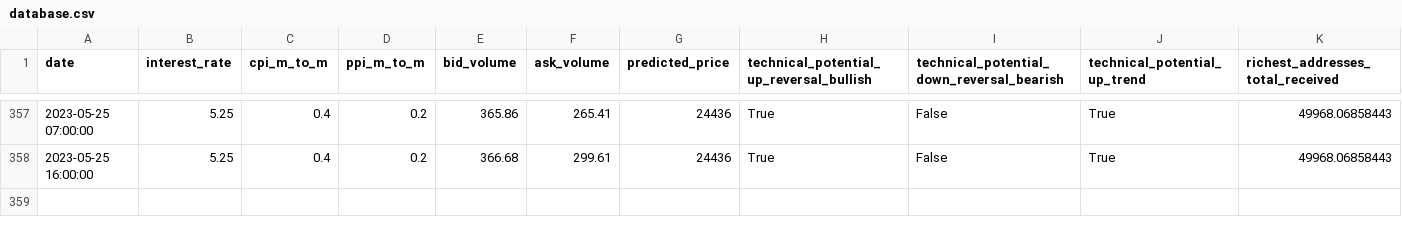
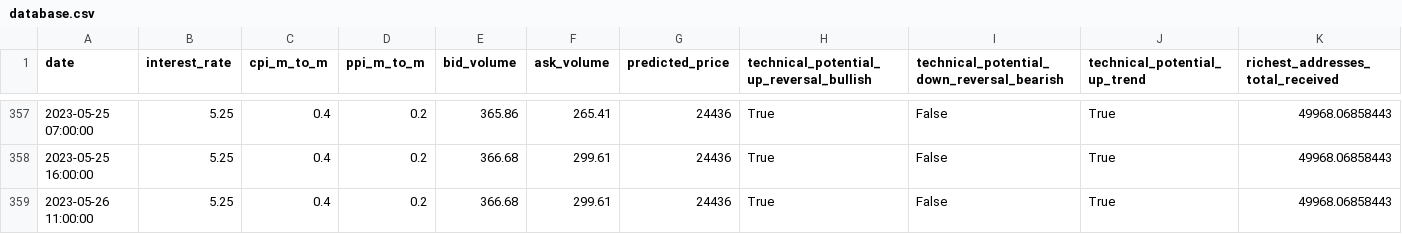
Before and after one commit to williamnordberg/adam_trader, a CSV file: data/database.csv, drawn as a sheet; only a part is shown, gaps mark what is left out; rows hold the shown columns only; the diff names each change by its address in the sheet, - before the commit and + after, or states it on an @@ line.

```diff
--- a/data/database.csv
+++ b/data/database.csv
+row 359: 2023-05-26 11:00:00 | 5.25 | 0.4 | 0.2 | 366.68 | 299.61 | 24436 | True | False | True | 49968.06858443
```
Also changed, not shown: data/latest_info_saved.csv, 1 other file.
